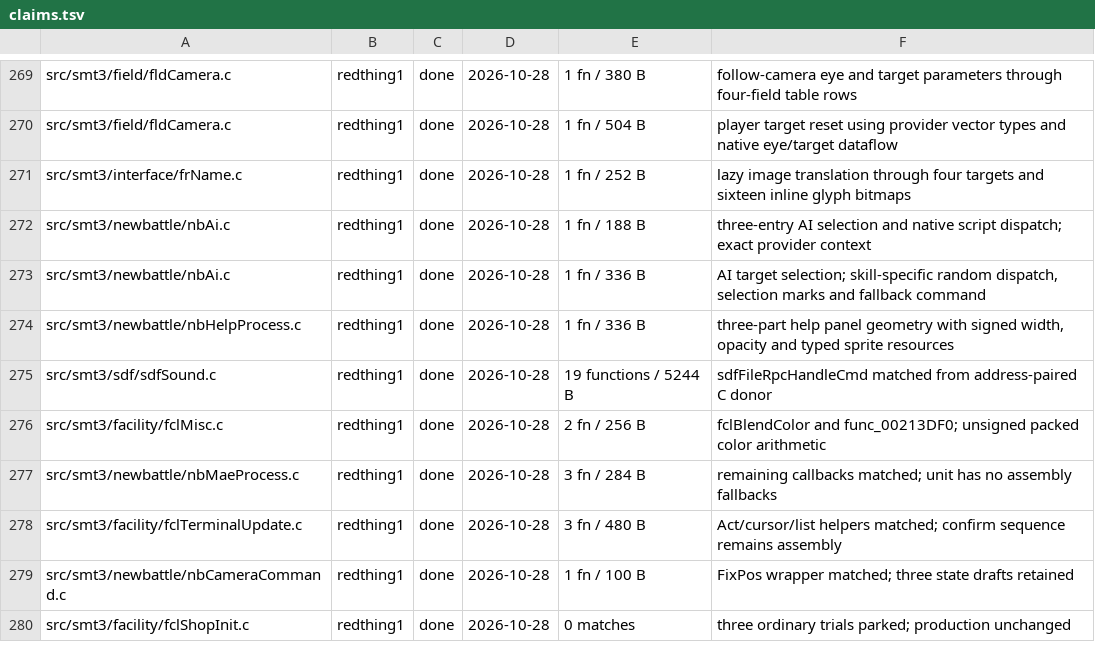
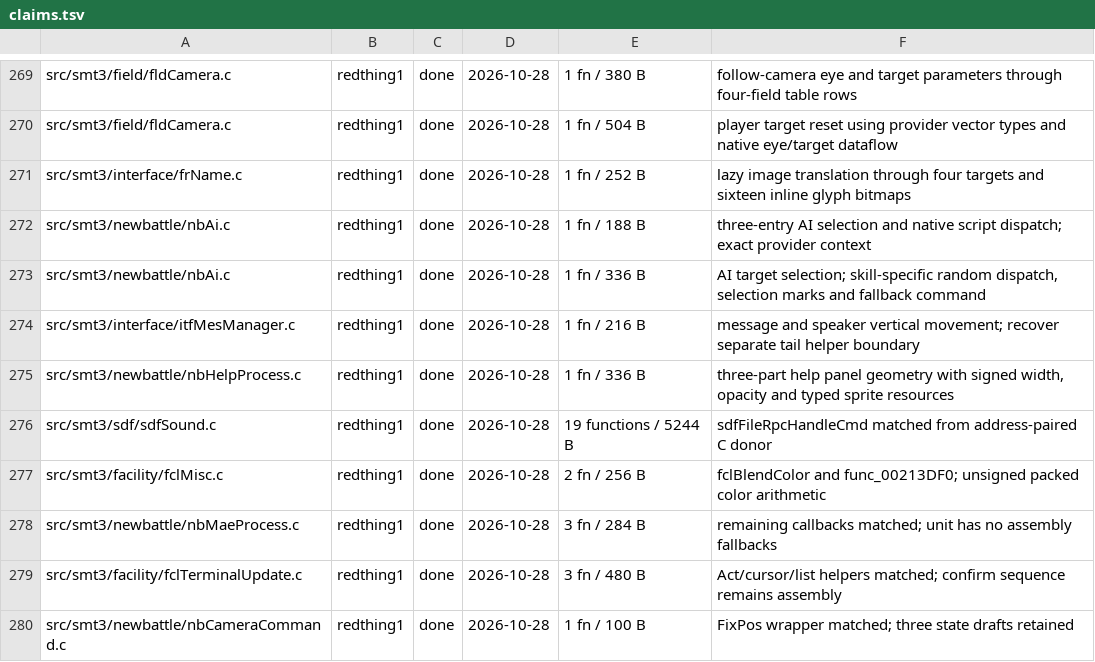
Before and after one commit to Megami-Decomps/smt3-decomp, a TSV file: config/smt3/claims.tsv, drawn as a sheet; only a part is shown, gaps mark what is left out; the shorter side is filled out with more unchanged rows; the diff names each change by its address in the sheet, - before the commit and + after, or states it on an @@ line.

Commit message:
Match message and speaker vertical movement
Recover the separate 216-byte tail helper following CalcSelect. Preserve its message and panel offsets, callback reloads and final speaker-font tail call through the actual object records.

```diff
--- a/config/smt3/claims.tsv
+++ b/config/smt3/claims.tsv
+row 274: src/smt3/interface/itfMesManager.c | redthing1 | done | 2026-10-28 | 1 fn / 216 B | message and speaker vertical movement; recover separate tail helper boundary
```
Also changed, not shown: 2 other files.
